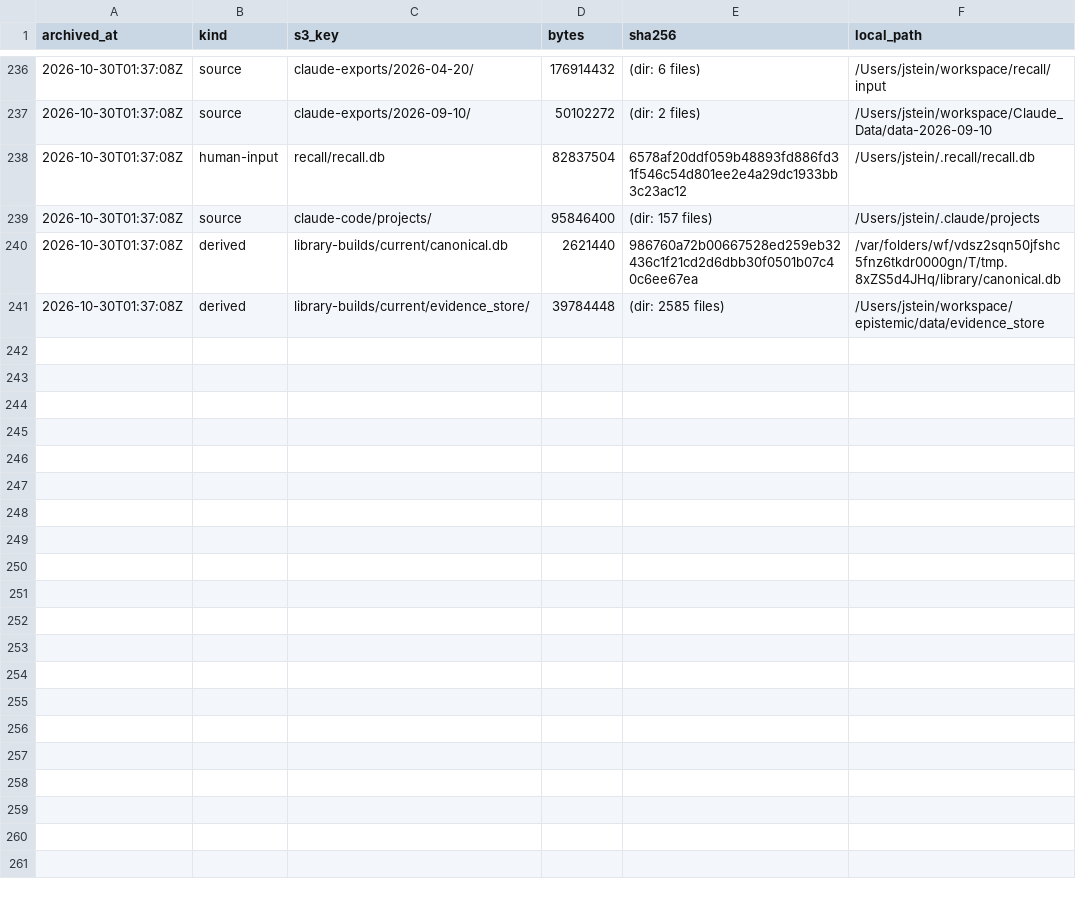
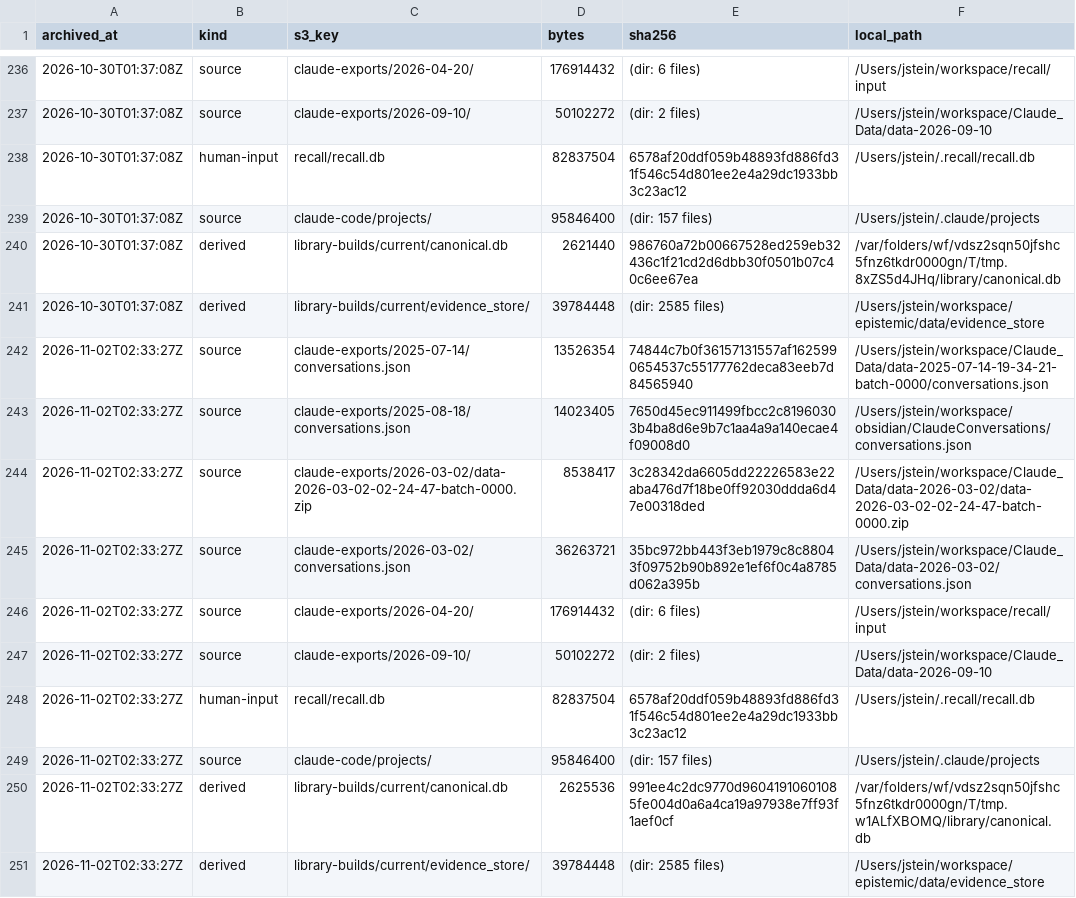
Before and after one commit to jstop/epistemic-workspaces, a TSV file: sources/MANIFEST.tsv, drawn as a sheet; only a part is shown, gaps mark what is left out.

Commit message:
[archive] 2026-11-02T02:33:27Z: 10 items to s3://epistemic-sources-523888557587

```diff
--- a/sources/MANIFEST.tsv
+++ b/sources/MANIFEST.tsv
@@ -241 +241,11 @@ archived_at	kind	s3_key	bytes	sha256	local_path
 2026-10-30T01:37:08Z	derived	library-builds/current/evidence_store/	39784448	(dir: 2585 files)	/Users/jstein/workspace/epistemic/data/evidence_store
+2026-11-02T02:33:27Z	source	claude-exports/2025-07-14/conversations.json	13526354	74844c7b0f36157131557af1625990654537c55177762deca83eeb7d84565940	/Users/jstein/workspace/Claude_Data/data-2025-07-14-19-34-21-batch-0000/conversations.json
+2026-11-02T02:33:27Z	source	claude-exports/2025-08-18/conversations.json	14023405	7650d45ec911499fbcc2c81960303b4ba8d6e9b7c1aa4a9a140ecae4f09008d0	/Users/jstein/workspace/obsidian/ClaudeConversations/conversations.json
+2026-11-02T02:33:27Z	source	claude-exports/2026-03-02/data-2026-03-02-02-24-47-batch-0000.zip	8538417	3c28342da6605dd22226583e22aba476d7f18be0ff92030ddda6d47e00318ded	/Users/jstein/workspace/Claude_Data/data-2026-03-02/data-2026-03-02-02-24-47-batch-0000.zip
+2026-11-02T02:33:27Z	source	claude-exports/2026-03-02/conversations.json	36263721	35bc972bb443f3eb1979c8c88043f09752b90b892e1ef6f0c4a8785d062a395b	/Users/jstein/workspace/Claude_Data/data-2026-03-02/conversations.json
+2026-11-02T02:33:27Z	source	claude-exports/2026-04-20/	176914432	(dir: 6 files)	/Users/jstein/workspace/recall/input
+2026-11-02T02:33:27Z	source	claude-exports/2026-09-10/	50102272	(dir: 2 files)	/Users/jstein/workspace/Claude_Data/data-2026-09-10
+2026-11-02T02:33:27Z	human-input	recall/recall.db	82837504	6578af20ddf059b48893fd886fd31f546c54d801ee2e4a29dc1933bb3c23ac12	/Users/jstein/.recall/recall.db
+2026-11-02T02:33:27Z	source	claude-code/projects/	95846400	(dir: 157 files)	/Users/jstein/.claude/projects
+2026-11-02T02:33:27Z	derived	library-builds/current/canonical.db	2625536	991ee4c2dc9770d96041910601085fe004d0a6a4ca19a97938e7ff93f1aef0cf	/var/folders/wf/vdsz2sqn50jfshc5fnz6tkdr0000gn/T/tmp.w1ALfXBOMQ/library/canonical.db
+2026-11-02T02:33:27Z	derived	library-builds/current/evidence_store/	39784448	(dir: 2585 files)	/Users/jstein/workspace/epistemic/data/evidence_store
```
